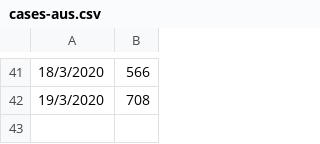
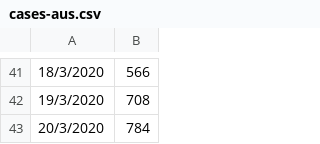
Before and after one commit to wilsonpok/covid-19-plots, a CSV file: data/cases-aus.csv, drawn as a sheet; only a part is shown, gaps mark what is left out; the diff names each change by its address in the sheet, - before the commit and + after, or states it on an @@ line.

```diff
--- a/data/cases-aus.csv
+++ b/data/cases-aus.csv
+row 43: 20/3/2020 | 784
```
Also changed, not shown: 1 other file.
